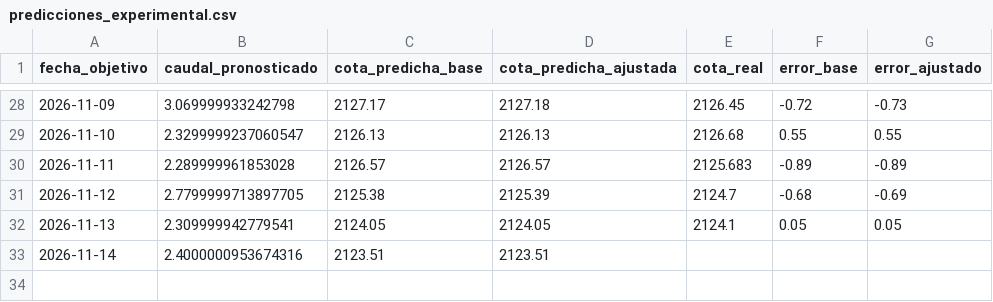
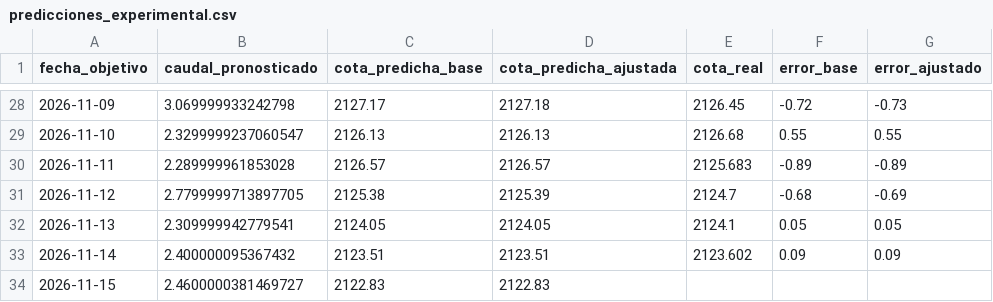
Before and after one commit to esteban-data/monitor-riesgo-energia-ecuador, a CSV file: predicciones_experimental.csv, drawn as a sheet; only a part is shown, gaps mark what is left out.

```diff
--- a/predicciones_experimental.csv
+++ b/predicciones_experimental.csv
@@ -32,2 +32,3 @@ fecha_objetivo,caudal_pronosticado,cota_predicha_base,cota_predicha_ajustada,cot
 2026-11-13,2.309999942779541,2124.05,2124.05,2124.1,0.05,0.05
-2026-11-14,2.4000000953674316,2123.51,2123.51,,,
+2026-11-14,2.400000095367432,2123.51,2123.51,2123.602,0.09,0.09
+2026-11-15,2.4600000381469727,2122.83,2122.83,,,
```
Also changed, not shown: historico_diario.csv, predicciones.csv, 1 other file.
